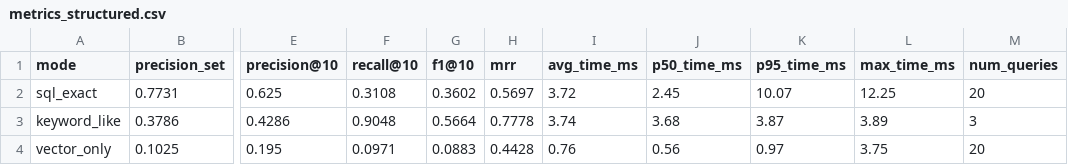
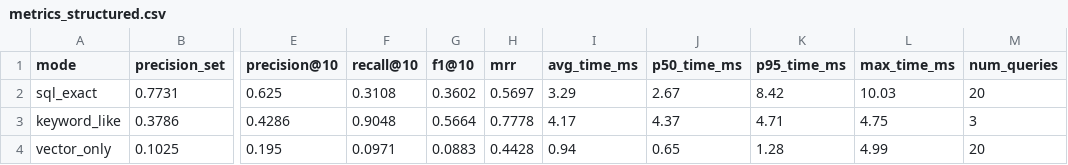
Before and after one commit to yuwen-cyber/bishe-test, a CSV file: multimodal_memory_system/backend/experiments/output/metrics_structured.csv, drawn as a sheet; only a part is shown, gaps mark what is left out; the diff names each change by its address in the sheet, - before the commit and + after, or states it on an @@ line.

```diff
--- a/multimodal_memory_system/backend/experiments/output/metrics_structured.csv
+++ b/multimodal_memory_system/backend/experiments/output/metrics_structured.csv
-I2 (avg_time_ms): 3.72
+I2 (avg_time_ms): 3.29
-J2 (p50_time_ms): 2.45
+J2 (p50_time_ms): 2.67
-K2 (p95_time_ms): 10.07
+K2 (p95_time_ms): 8.42
-L2 (max_time_ms): 12.25
+L2 (max_time_ms): 10.03
-I3 (avg_time_ms): 3.74
+I3 (avg_time_ms): 4.17
-J3 (p50_time_ms): 3.68
+J3 (p50_time_ms): 4.37
-K3 (p95_time_ms): 3.87
+K3 (p95_time_ms): 4.71
-L3 (max_time_ms): 3.89
+L3 (max_time_ms): 4.75
-I4 (avg_time_ms): 0.76
+I4 (avg_time_ms): 0.94
-J4 (p50_time_ms): 0.56
+J4 (p50_time_ms): 0.65
-K4 (p95_time_ms): 0.97
+K4 (p95_time_ms): 1.28
-L4 (max_time_ms): 3.75
+L4 (max_time_ms): 4.99
```
Also changed, not shown: multimodal_memory_system/backend/experiments/output/metrics.csv, multimodal_memory_system/backend/experiments/output/per_query_ablation.csv, 19 other files.
